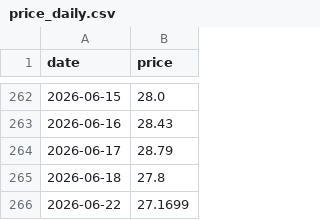
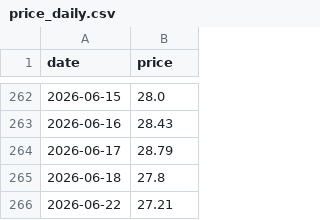
Before and after one commit to Hya-cinthus/special_situation, a CSV file: situations/dxyz_destiny/data/processed/price_daily.csv, drawn as a sheet; only a part is shown, gaps mark what is left out.

```diff
--- a/situations/dxyz_destiny/data/processed/price_daily.csv
+++ b/situations/dxyz_destiny/data/processed/price_daily.csv
@@ -265,2 +265,2 @@ date,price
 2026-06-18,27.8
-2026-06-22,27.1699
+2026-06-22,27.21
```
Also changed, not shown: situations/spacex_baron/data/processed/nav_daily.csv, 17 other files.
